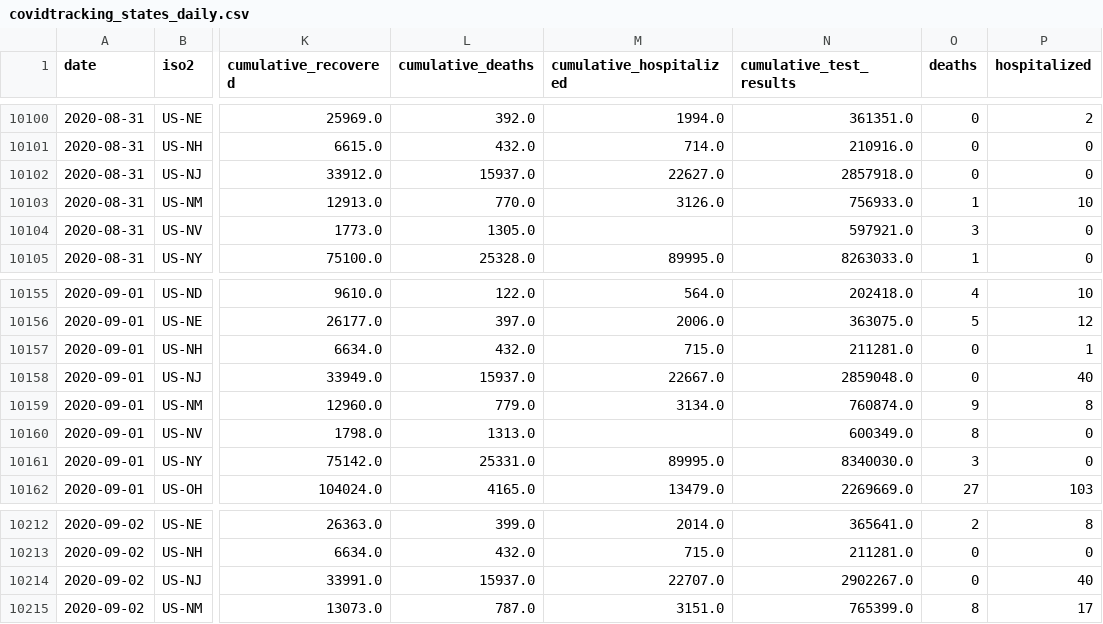
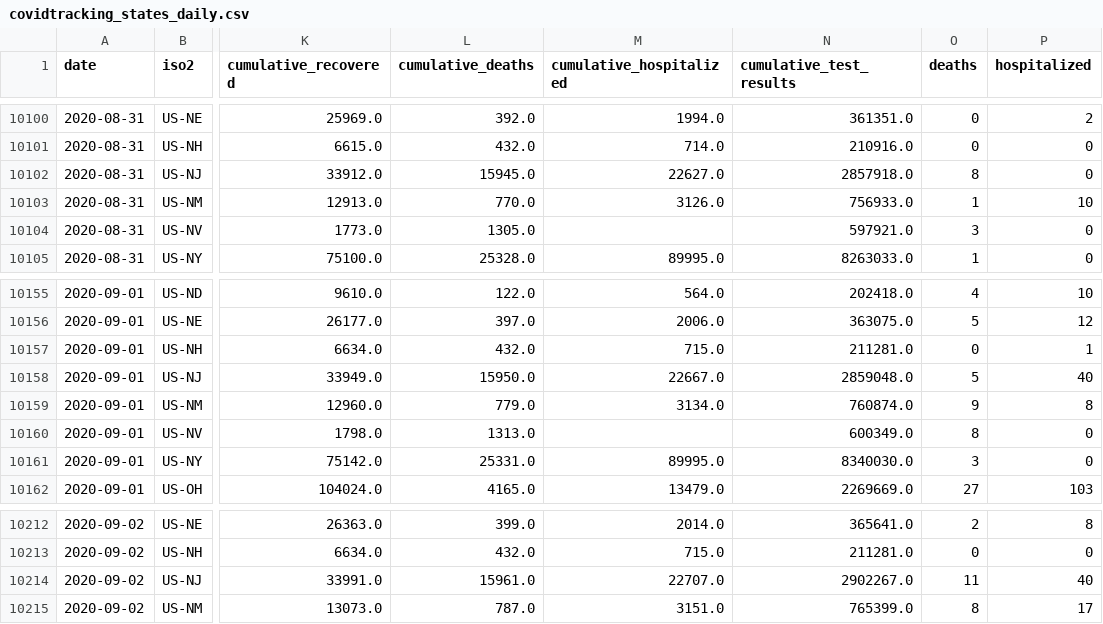
Before and after one commit to kmatarese/glide-covid-19, a CSV file: glide_covid_19/data/covidtracking_states_daily.csv, drawn as a sheet; only a part is shown, gaps mark what is left out; the diff names each change by its address in the sheet, - before the commit and + after, or states it on an @@ line.

```diff
--- a/glide_covid_19/data/covidtracking_states_daily.csv
+++ b/glide_covid_19/data/covidtracking_states_daily.csv
-L10102 (cumulative_deaths): 15937.0
+L10102 (cumulative_deaths): 15945.0
-O10102 (deaths): 0
+O10102 (deaths): 8
-L10158 (cumulative_deaths): 15937.0
+L10158 (cumulative_deaths): 15950.0
-O10158 (deaths): 0
+O10158 (deaths): 5
-L10214 (cumulative_deaths): 15937.0
+L10214 (cumulative_deaths): 15961.0
-O10214 (deaths): 0
+O10214 (deaths): 11
```
Also changed, not shown: 1 other file.
